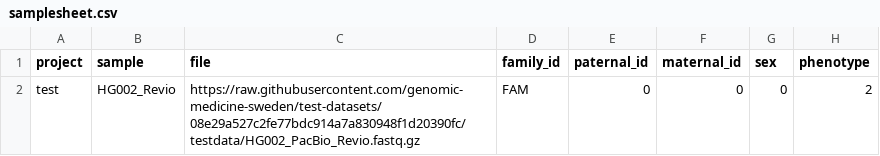
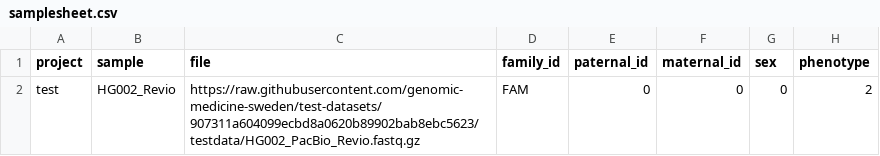
Before and after one commit to genomic-medicine-sweden/nallo, a CSV file: assets/samplesheet.csv, drawn as a sheet.

```diff
--- a/assets/samplesheet.csv
+++ b/assets/samplesheet.csv
@@ -1,2 +1,2 @@
 project,sample,file,family_id,paternal_id,maternal_id,sex,phenotype
-test,HG002_Revio,https://raw.githubusercontent.com/genomic-medicine-sweden/test-datasets/08e29a527c2fe77bdc914a7a830948f1d20390fc/testdata/HG002_PacBio_Revio.fastq.gz,FAM,0,0,0,2
+test,HG002_Revio,https://raw.githubusercontent.com/genomic-medicine-sweden/test-datasets/907311a604099ecbd8a0620b89902bab8ebc5623/testdata/HG002_PacBio_Revio.fastq.gz,FAM,0,0,0,2
```
Also changed, not shown: assets/echtvar_snv_databases.csv, assets/samplesheet_multisample_bam.csv, 15 other files.
